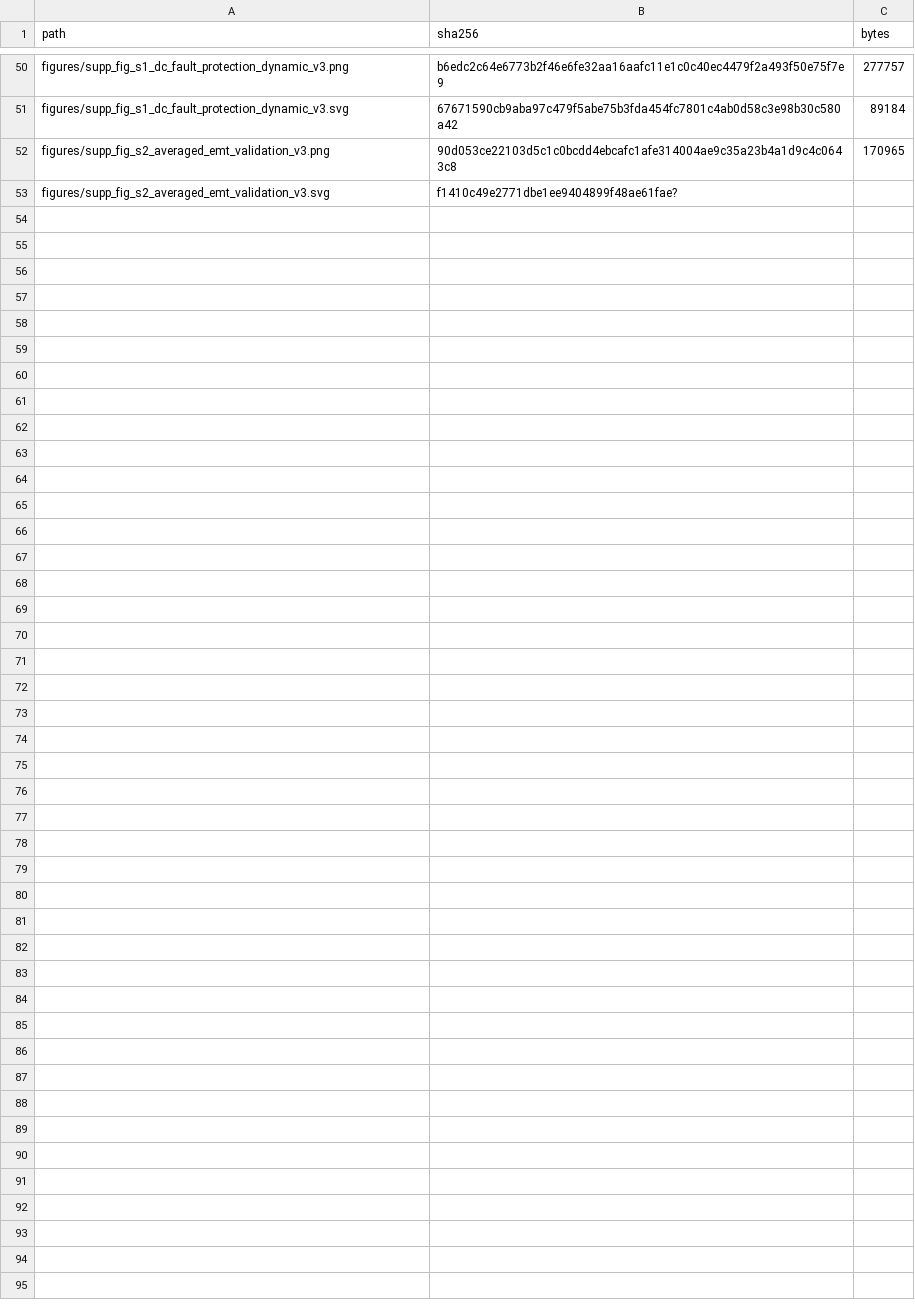
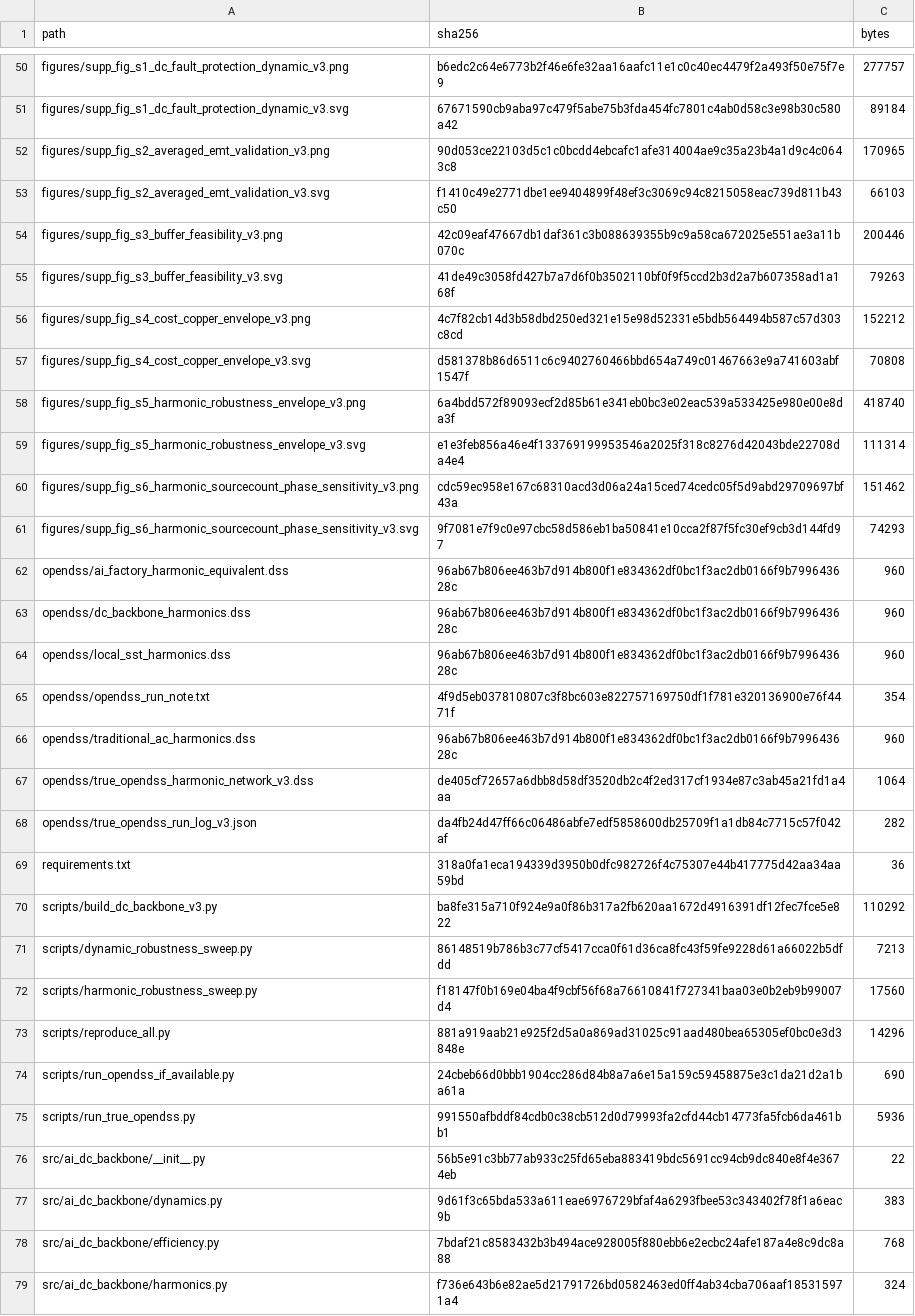
Before and after one commit to SavannahY/dc-ai-factory-backbone-reproducibility, a CSV file: MANIFEST_SHA256.csv, drawn as a sheet; only a part is shown, gaps mark what is left out.

Commit message:
Restore complete reproducibility manifest

```diff
--- a/MANIFEST_SHA256.csv
+++ b/MANIFEST_SHA256.csv
@@ -52,2 +52,28 @@ figures/supp_fig_s1_dc_fault_protection_dynamic_v3.svg,67671590cb9aba97c479f5abe
 figures/supp_fig_s2_averaged_emt_validation_v3.png,90d053ce22103d5c1c0bcdd4ebcafc1afe314004ae9c35a23b4a1d9c4c0643c8,170965
-figures/supp_fig_s2_averaged_emt_validation_v3.svg,f1410c49e2771dbe1ee9404899f48ae61fae?
+figures/supp_fig_s2_averaged_emt_validation_v3.svg,f1410c49e2771dbe1ee9404899f48ef3c3069c94c8215058eac739d811b43c50,66103
+figures/supp_fig_s3_buffer_feasibility_v3.png,42c09eaf47667db1daf361c3b088639355b9c9a58ca672025e551ae3a11b070c,200446
+figures/supp_fig_s3_buffer_feasibility_v3.svg,41de49c3058fd427b7a7d6f0b3502110bf0f9f5ccd2b3d2a7b607358ad1a168f,79263
+figures/supp_fig_s4_cost_copper_envelope_v3.png,4c7f82cb14d3b58dbd250ed321e15e98d52331e5bdb564494b587c57d303c8cd,152212
+figures/supp_fig_s4_cost_copper_envelope_v3.svg,d581378b86d6511c6c9402760466bbd654a749c01467663e9a741603abf1547f,70808
+figures/supp_fig_s5_harmonic_robustness_envelope_v3.png,6a4bdd572f89093ecf2d85b61e341eb0bc3e02eac539a533425e980e00e8da3f,418740
+figures/supp_fig_s5_harmonic_robustness_envelope_v3.svg,e1e3feb856a46e4f133769199953546a2025f318c8276d42043bde22708da4e4,111314
+figures/supp_fig_s6_harmonic_sourcecount_phase_sensitivity_v3.png,cdc59ec958e167c68310acd3d06a24a15ced74cedc05f5d9abd29709697bf43a,151462
+figures/supp_fig_s6_harmonic_sourcecount_phase_sensitivity_v3.svg,9f7081e7f9c0e97cbc58d586eb1ba50841e10cca2f87f5fc30ef9cb3d144fd97,74293
+opendss/ai_factory_harmonic_equivalent.dss,96ab67b806ee463b7d914b800f1e834362df0bc1f3ac2db0166f9b799643628c,960
+opendss/dc_backbone_harmonics.dss,96ab67b806ee463b7d914b800f1e834362df0bc1f3ac2db0166f9b799643628c,960
+opendss/local_sst_harmonics.dss,96ab67b806ee463b7d914b800f1e834362df0bc1f3ac2db0166f9b799643628c,960
+opendss/opendss_run_note.txt,4f9d5eb037810807c3f8bc603e822757169750df1f781e320136900e76f4471f,354
+opendss/traditional_ac_harmonics.dss,96ab67b806ee463b7d914b800f1e834362df0bc1f3ac2db0166f9b799643628c,960
+opendss/true_opendss_harmonic_network_v3.dss,de405cf72657a6dbb8d58df3520db2c4f2ed317cf1934e87c3ab45a21fd1a4aa,1064
+opendss/true_opendss_run_log_v3.json,da4fb24d47ff66c06486abfe7edf5858600db25709f1a1db84c7715c57f042af,282
+requirements.txt,318a0fa1eca194339d3950b0dfc982726f4c75307e44b417775d42aa34aa59bd,36
+scripts/build_dc_backbone_v3.py,ba8fe315a710f924e9a0f86b317a2fb620aa1672d4916391df12fec7fce5e822,110292
+scripts/dynamic_robustness_sweep.py,86148519b786b3c77cf5417cca0f61d36ca8fc43f59fe9228d61a66022b5dfdd,7213
+scripts/harmonic_robustness_sweep.py,f18147f0b169e04ba4f9cbf56f68a76610841f727341baa03e0b2eb9b99007d4,17560
+scripts/reproduce_all.py,881a919aab21e925f2d5a0a869ad31025c91aad480bea65305ef0bc0e3d3848e,14296
+scripts/run_opendss_if_available.py,24cbeb66d0bbb1904cc286d84b8a7a6e15a159c59458875e3c1da21d2a1ba61a,690
+scripts/run_true_opendss.py,991550afbddf84cdb0c38cb512d0d79993fa2cfd44cb14773fa5fcb6da461bb1,5936
+src/ai_dc_backbone/__init__.py,56b5e91c3bb77ab933c25fd65eba883419bdc5691cc94cb9dc840e8f4e3674eb,22
+src/ai_dc_backbone/dynamics.py,9d61f3c65bda533a611eae6976729bfaf4a6293fbee53c343402f78f1a6eac9b,383
+src/ai_dc_backbone/efficiency.py,7bdaf21c8583432b3b494ace928005f880ebb6e2ecbc24afe187a4e8c9dc8a88,768
+src/ai_dc_backbone/harmonics.py,f736e643b6e82ae5d21791726bd0582463ed0ff4ab34cba706aaf185315971a4,324
```
